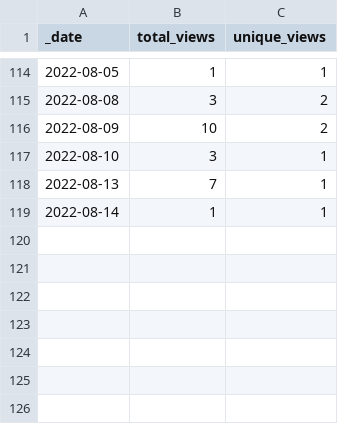
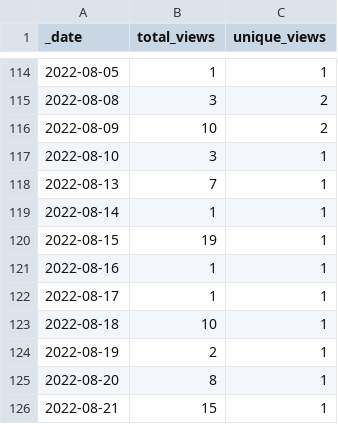
Before and after one commit to HerrNamenlos123/JTAG_Interface, a CSV file: traffic/views.csv, drawn as a sheet; only a part is shown, gaps mark what is left out.

Commit message:
GitHub traffic

```diff
--- a/traffic/views.csv
+++ b/traffic/views.csv
@@ -119 +119,8 @@ _date,total_views,unique_views
 2022-08-14,1,1
+2022-08-15,19,1
+2022-08-16,1,1
+2022-08-17,1,1
+2022-08-18,10,1
+2022-08-19,2,1
+2022-08-20,8,1
+2022-08-21,15,1
```
Also changed, not shown: traffic/clones.csv, 1 other file.
